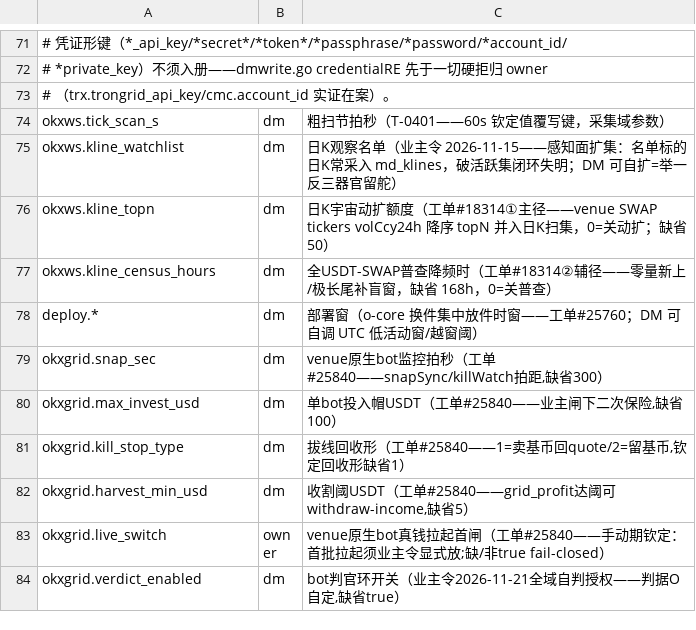
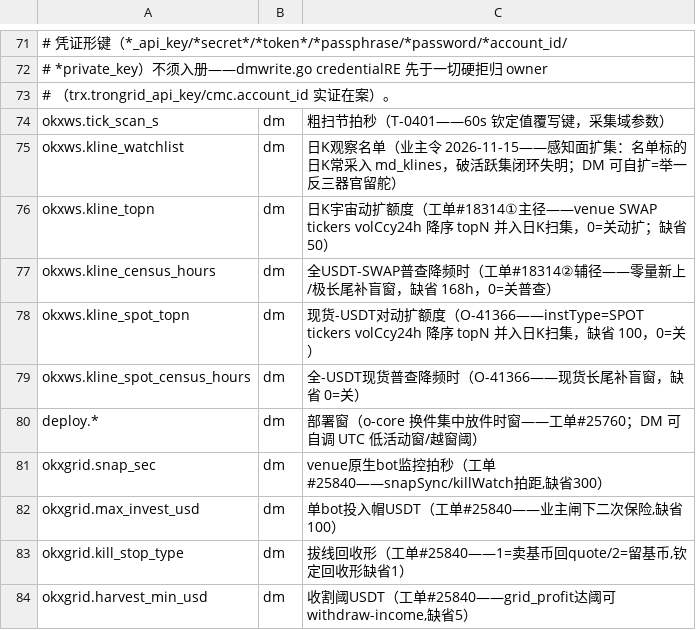
Before and after one commit to myfxlogs/o, a TSV file: scripts/config-write-domain.tsv, drawn as a sheet; only a part is shown, gaps mark what is left out; the shorter side is filled out with more unchanged rows; the diff names each change by its address in the sheet, - before the commit and + after, or states it on an @@ line.

Commit message:
[探测:O-41366 grid_spot绝食根修——univExpand增SPOT谱径]
S0实证（外席两库对拍）：OCI md_klines bar=1D 谱 SWAP=542鲜+MT5=331鲜
+OKX现货=0；gridfit 宇宙谓词 %-USDT 非SWAP→真空→fin_opp_eval
grid_spot 历史全零。根因=kline订阅集=ActiveSetUnion唯一真源枚举
SWAP域→现货永不进集→鸡生蛋（无棒→无评估→无提案→无棒）；
univExpand扩集径只拉 instType=SWOT，SPOT族无入口。

落成（钦定修法——复用既有自扩集机制不另造臂）：
- univExpand 增③现货臂：/api/v5/market/tickers?instType=SPOT 单发
  →rankSpotTickers 纯函数（-USDT 后缀收/-USDC/-SWAP/币本位全拒——
  USDT计价闸域内）→volCcy24h 降序并入同一扫集（回填臂按集迭代
  history-candles 零新增径）；SWAP/现货两臂各走各键互不连坐，
  单臂 REST 败不连坐另一臂。
- 独立键谱：okxws.kline_spot_topn（缺省 100——量序前部盖 gridfit
  需求，全谱普查量没必要，K线写面体积纪律；0=关零副作用）+
  okxws.kline_spot_census_hours（缺省 0=关——可选全谱普查径）。
- 宿主=cmd/collector(OCI)——gridfit 读本机 PG-md；SG 嵌入臂同码
  一并获益非验收面；gridfit 侧零改动（谓词本来就对——病在数据供给）。
- 两键 config-write-domain.tsv+dmwrite 白名单逐字同登；okxws 域
  depenum 已册不动；collector.go 结构体字段并联保 300 行棘轮。

坑处置：复合扩集臂「单发败 return」旧形在双臂并存下会让第二臂
整段死码——降级语义改逐臂包裹（同 O-41364 ④判据早退同族坑）。

验收：桩测三锚绿——①rankSpotTickers 滤形（-USDT收/-USDC/-SWAP/
币本位/-USD 全拒+降序）②spot_topn=0 四径全关零拉取零污染③
univExpand 并入集后 SPOT 拉取真发+top2 现货入集+-USDC/-SWAP
滤出+SWAP 双关不发拉取；okxws 全包绿。
部署后机械待验：OCI md_klines bar=1D %-USDT 非SWAP 现货 inst>0
且 ts 鲜→gridfit scan 拍产 fin_opp_eval grid_spot 行→SWAP 域
采集零回归。

```diff
--- a/scripts/config-write-domain.tsv
+++ b/scripts/config-write-domain.tsv
+row 78: okxws.kline_spot_topn | dm | 现货-USDT对动扩额度（O-41366——instType=SPOT tickers volCcy24h 降序 topN 并入日K扫集，缺省 100，0=关）
+row 79: okxws.kline_spot_census_hours | dm | 全-USDT现货普查降频时（O-41366——现货长尾补盲窗，缺省 0=关）
```
Also changed, not shown: 4 other files.
